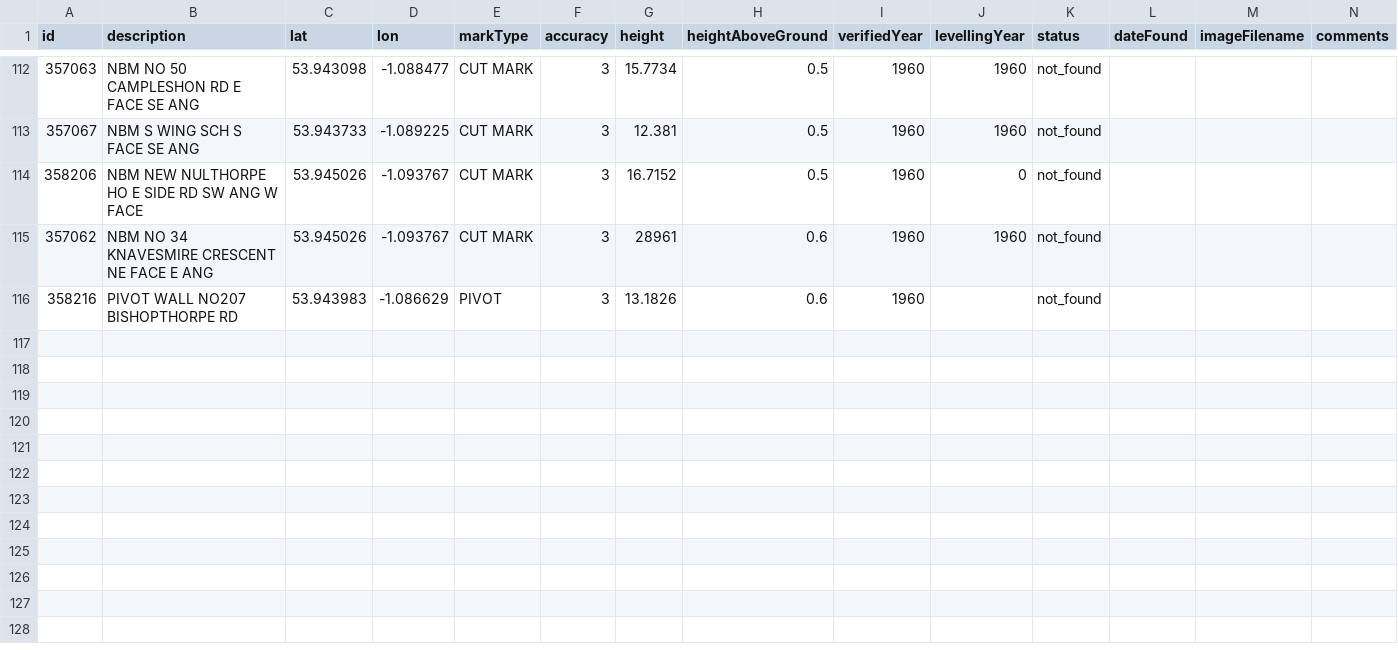
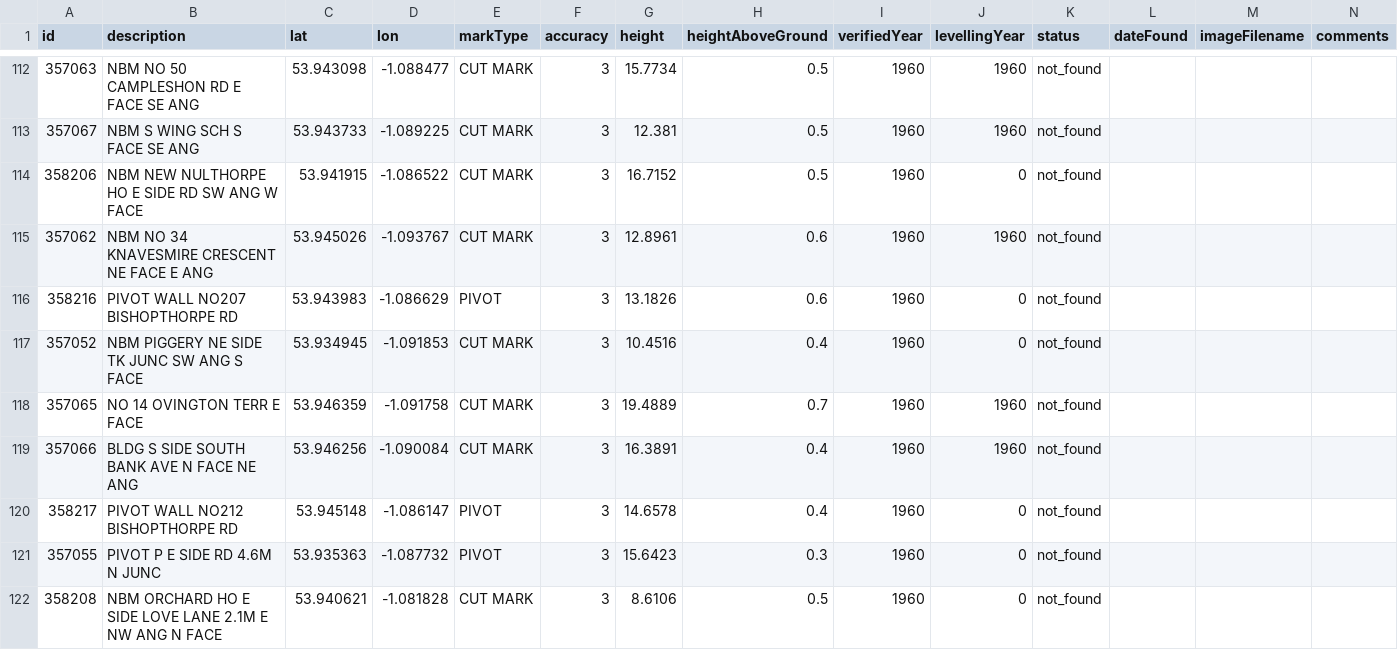
Before and after one commit to jennifer-platt/os-benchmarks-map, a CSV file: public/york_benchmarks_to_plot.csv, drawn as a sheet; only a part is shown, gaps mark what is left out; the diff covers the shown part only.

Commit message:
Updating benchmark plots

```diff
--- a/public/york_benchmarks_to_plot.csv
+++ b/public/york_benchmarks_to_plot.csv
@@ -113,4 +113,10 @@ id,description,lat,lon,markType,accuracy,height,heightAboveGround,verifiedYear,l
 357067,NBM S WING SCH S FACE SE ANG,53.943733,-1.089225,CUT MARK,3,12.381,0.5,1960,1960,not_found,,,
-358206,NBM NEW NULTHORPE HO E SIDE RD SW ANG W FACE,53.945026,-1.093767,CUT MARK,3,16.7152,0.5,1960,0,not_found,,,
-357062,NBM NO 34 KNAVESMIRE CRESCENT NE FACE E ANG,53.945026,-1.093767,CUT MARK,3,28961,0.6,1960,1960,not_found,,,
-358216,PIVOT WALL NO207 BISHOPTHORPE RD,53.943983,-1.086629,PIVOT,3,13.1826,0.6,1960,,not_found,,,
+358206,NBM NEW NULTHORPE HO E SIDE RD SW ANG W FACE,53.941915,-1.086522,CUT MARK,3,16.7152,0.5,1960,0,not_found,,,
+357062,NBM NO 34 KNAVESMIRE CRESCENT NE FACE E ANG,53.945026,-1.093767,CUT MARK,3,12.8961,0.6,1960,1960,not_found,,,
+358216,PIVOT WALL NO207 BISHOPTHORPE RD,53.943983,-1.086629,PIVOT,3,13.1826,0.6,1960,0,not_found,,,
+357052,NBM PIGGERY NE SIDE TK JUNC SW ANG S FACE,53.934945,-1.091853,CUT MARK,3,10.4516,0.4,1960,0,not_found,,,
+357065,NO 14 OVINGTON TERR E FACE,53.946359,-1.091758,CUT MARK,3,19.4889,0.7,1960,1960,not_found,,,
+357066,BLDG S SIDE SOUTH BANK AVE N FACE NE ANG,53.946256,-1.090084,CUT MARK,3,16.3891,0.4,1960,1960,not_found,,,
+358217,PIVOT WALL NO212 BISHOPTHORPE RD,53.945148,-1.086147,PIVOT,3,14.6578,0.4,1960,0,not_found,,,
+357055,PIVOT P E SIDE RD 4.6M N JUNC,53.935363,-1.087732,PIVOT,3,15.6423,0.3,1960,0,not_found,,,
+358208,NBM ORCHARD HO E SIDE LOVE LANE 2.1M E NW ANG N FACE,53.940621,-1.081828,CUT MARK,3,8.6106,0.5,1960,0,not_found,,,
```
Also changed, not shown: 9 added rows and 20 edited cells elsewhere in this file.
